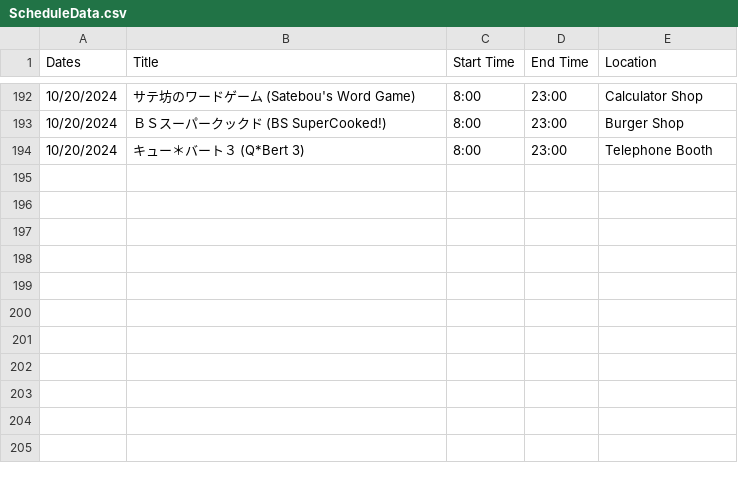
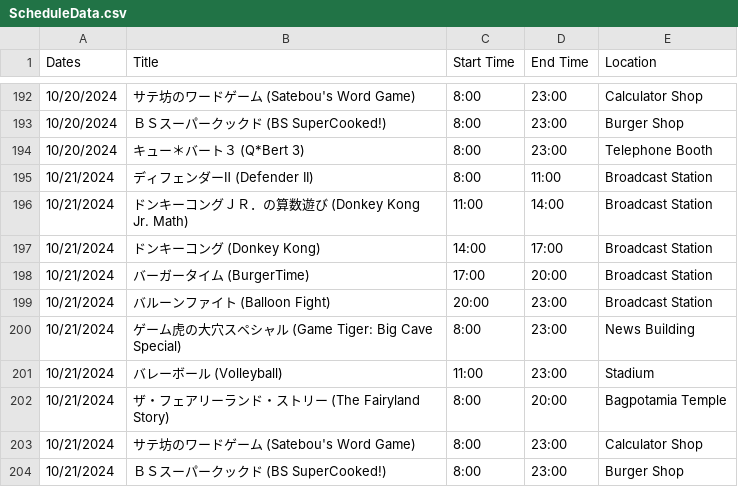
Before and after one commit to SatellaviewPlus/satellaviewplus.github.io, a CSV file: august/ScheduleData.csv, drawn as a sheet; only a part is shown, gaps mark what is left out.

Commit message:
Add files via upload

```diff
--- a/august/ScheduleData.csv
+++ b/august/ScheduleData.csv
@@ -194 +194,11 @@ Dates;Title;Start Time;End Time;Location
 10/20/2024;キュー＊バート３ (Q*Bert 3);8:00;23:00;Telephone Booth
+10/21/2024;ディフェンダーⅡ (Defender II);8:00;11:00;Broadcast Station
+10/21/2024;ドンキーコングＪＲ．の算数遊び (Donkey Kong Jr. Math);11:00;14:00;Broadcast Station
+10/21/2024;ドンキーコング (Donkey Kong);14:00;17:00;Broadcast Station
+10/21/2024;バーガータイム (BurgerTime);17:00;20:00;Broadcast Station
+10/21/2024;バルーンファイト (Balloon Fight);20:00;23:00;Broadcast Station
+10/21/2024;ゲーム虎の大穴スペシャル (Game Tiger: Big Cave Special);8:00;23:00;News Building
+10/21/2024;バレーボール (Volleyball);11:00;23:00;Stadium
+10/21/2024;ザ・フェアリーランド・ストリー (The Fairyland Story);8:00;20:00;Bagpotamia Temple
+10/21/2024;サテ坊のワードゲーム (Satebou's Word Game);8:00;23:00;Calculator Shop
+10/21/2024;ＢＳスーパークックド (BS SuperCooked!);8:00;23:00;Burger Shop
```
